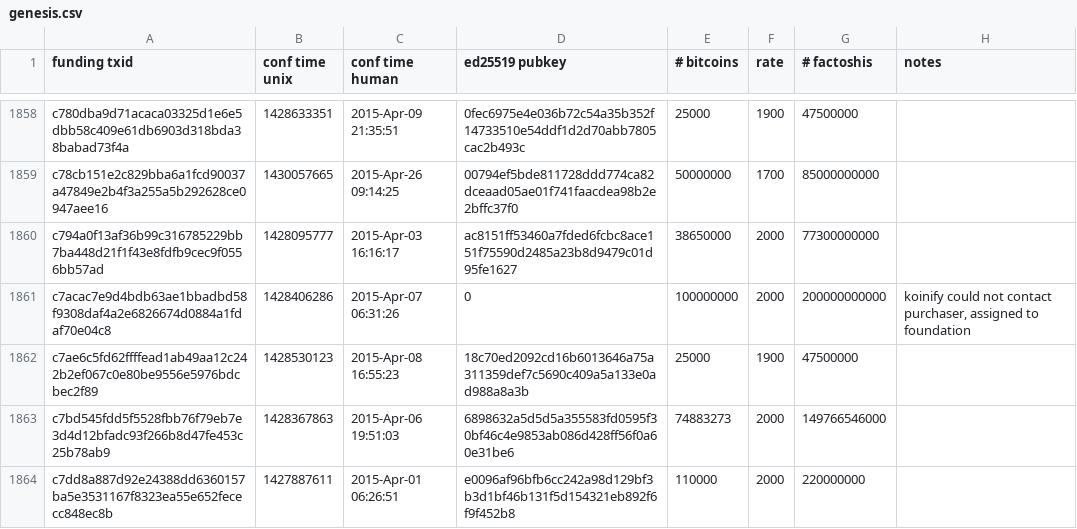
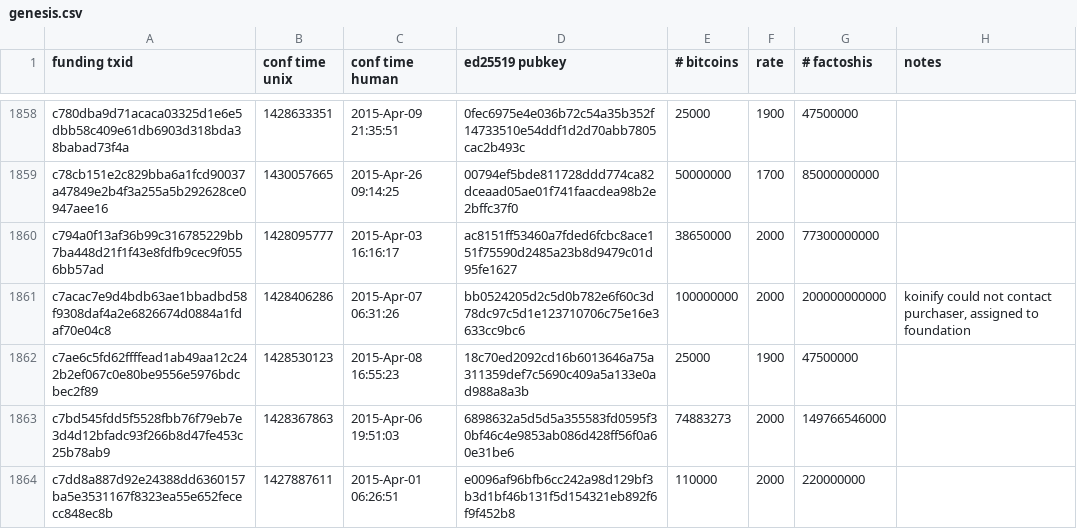
Before and after one commit to FactomProject/genesisblockmaker, a CSV file: genesis.csv, drawn as a sheet; only a part is shown, gaps mark what is left out; the diff covers the shown part only.

```diff
--- a/genesis.csv
+++ b/genesis.csv
@@ -1860,3 +1860,3 @@ c78cb151e2c829bba6a1fcd90037a47849e2b4f3a255a5b292628ce0947aee16,1430057665,"201
 c794a0f13af36b99c316785229bb7ba448d21f1f43e8fdfb9cec9f0556bb57ad,1428095777,"2015-Apr-03 16:16:17",ac8151ff53460a7fded6fcbc8ace151f75590d2485a23b8d9479c01d95fe1627,38650000,2000,77300000000,
-c7acac7e9d4bdb63ae1bbadbd58f9308daf4a2e6826674d0884a1fdaf70e04c8,1428406286,"2015-Apr-07 06:31:26",0,100000000,2000,200000000000,"koinify could not contact purchaser, assigned to foundation"
+c7acac7e9d4bdb63ae1bbadbd58f9308daf4a2e6826674d0884a1fdaf70e04c8,1428406286,"2015-Apr-07 06:31:26",bb0524205d2c5d0b782e6f60c3d78dc97c5d1e123710706c75e16e3633cc9bc6,100000000,2000,200000000000,"koinify could not contact purchaser, assigned to foundation"
 c7ae6c5fd62ffffead1ab49aa12c242b2ef067c0e80be9556e5976bdcbec2f89,1428530123,"2015-Apr-08 16:55:23",18c70ed2092cd16b6013646a75a311359def7c5690c409a5a133e0ad988a8a3b,25000,1900,47500000,
```
Also changed, not shown: 5 edited cells elsewhere in this file.
